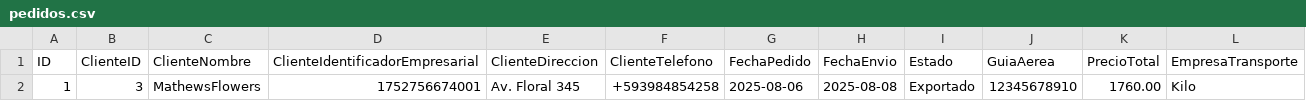
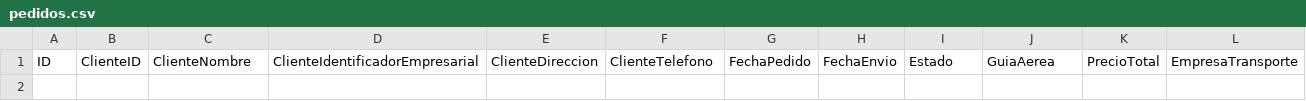
Before and after one commit to AlexanderRosas/SGEF_PetalEX_V_09, a CSV file: data/pedidos.csv, drawn as a sheet; only a part is shown; rows hold the shown columns only; the diff names each change by its address in the sheet, - before the commit and + after, or states it on an @@ line.

```diff
--- a/data/pedidos.csv
+++ b/data/pedidos.csv
-row 2: 1 | 3 | MathewsFlowers | 1752756674001 | Av. Floral 345 | +593984854258 | 2025-08-06 | 2025-08-08 | Exportado | 12345678910 | 1760.00 | Kilo
```
Also changed, not shown: data/clientes.csv, 17 other files.
